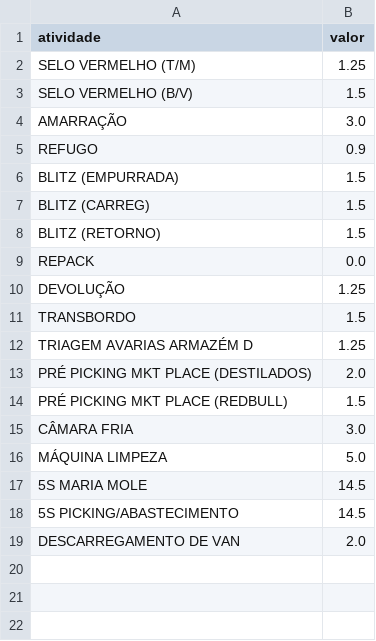
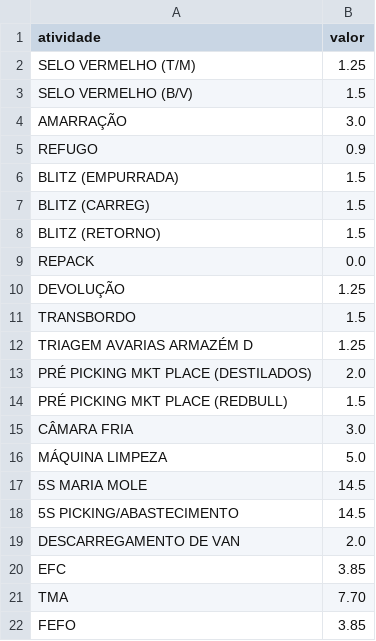
Before and after one commit to Kyara1707/ProjetoLogistica, a CSV file: data/rules.csv, drawn as a sheet.

Commit message:
Update rules.csv

```diff
--- a/data/rules.csv
+++ b/data/rules.csv
@@ -19 +19,4 @@ MÁQUINA LIMPEZA;5.0
 DESCARREGAMENTO DE VAN;2.0
+EFC; 3.85
+TMA; 7.70
+FEFO; 3.85
```
